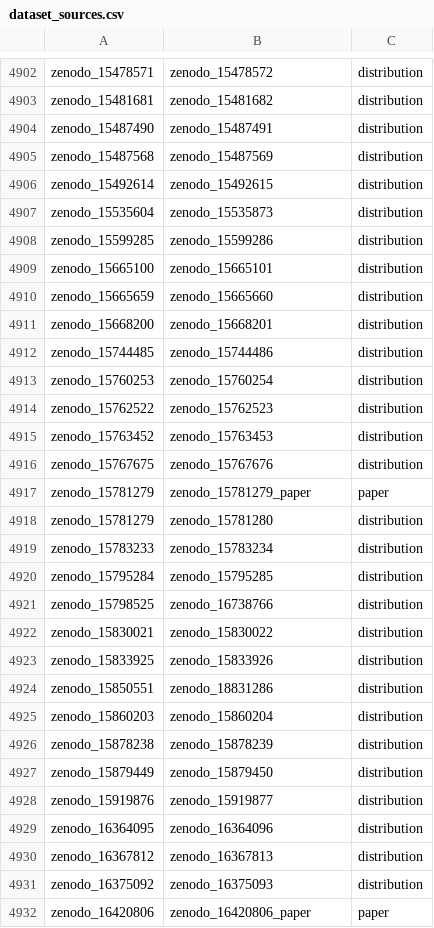
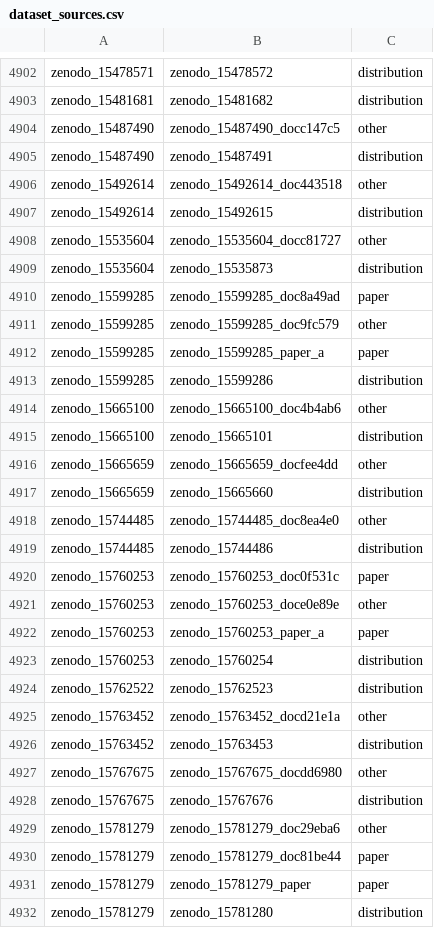
Before and after one commit to itoten/eeg_dataset_db, a CSV file: data/dataset_sources.csv, drawn as a sheet; only a part is shown, gaps mark what is left out; the shorter side is filled out with more unchanged rows; removed rows and columns are numbered as before the commit, all else as after; the diff covers the shown part only; the diff names each change by its address in the sheet, - before the commit and + after, or states it on an @@ line.

```diff
--- a/data/dataset_sources.csv
+++ b/data/dataset_sources.csv
+row 4904: zenodo_15487490 | zenodo_15487490_docc147c5 | other
-row 4905: zenodo_15487568 | zenodo_15487569 | distribution
+row 4906: zenodo_15492614 | zenodo_15492614_doc443518 | other
+row 4908: zenodo_15535604 | zenodo_15535604_docc81727 | other
+row 4910: zenodo_15599285 | zenodo_15599285_doc8a49ad | paper
+row 4911: zenodo_15599285 | zenodo_15599285_doc9fc579 | other
+row 4912: zenodo_15599285 | zenodo_15599285_paper_a | paper
+row 4914: zenodo_15665100 | zenodo_15665100_doc4b4ab6 | other
+row 4916: zenodo_15665659 | zenodo_15665659_docfee4dd | other
-row 4911: zenodo_15668200 | zenodo_15668201 | distribution
+row 4918: zenodo_15744485 | zenodo_15744485_doc8ea4e0 | other
+row 4920: zenodo_15760253 | zenodo_15760253_doc0f531c | paper
+row 4921: zenodo_15760253 | zenodo_15760253_doce0e89e | other
+row 4922: zenodo_15760253 | zenodo_15760253_paper_a | paper
+row 4925: zenodo_15763452 | zenodo_15763452_docd21e1a | other
+row 4927: zenodo_15767675 | zenodo_15767675_docdd6980 | other
+row 4929: zenodo_15781279 | zenodo_15781279_doc29eba6 | other
+row 4930: zenodo_15781279 | zenodo_15781279_doc81be44 | paper
```
Also changed, not shown: 13 added rows elsewhere in this file, data/annotations.csv, data/participant_groups.csv, 10 other files.
